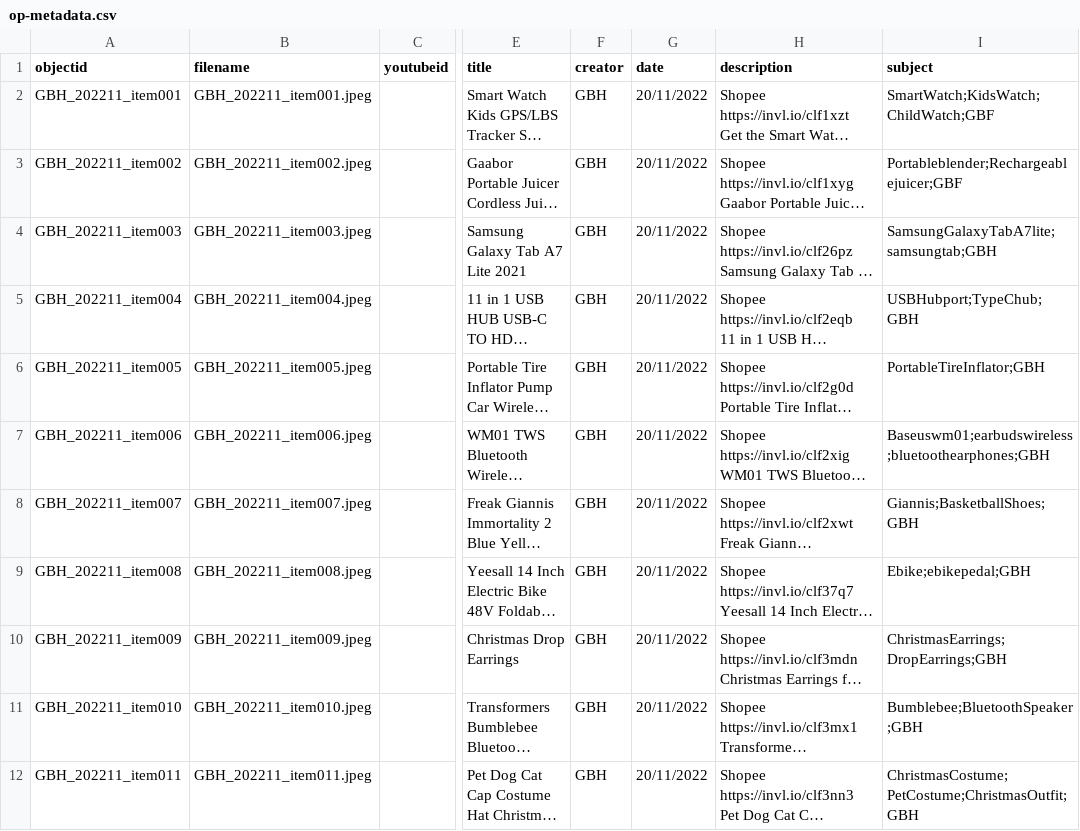
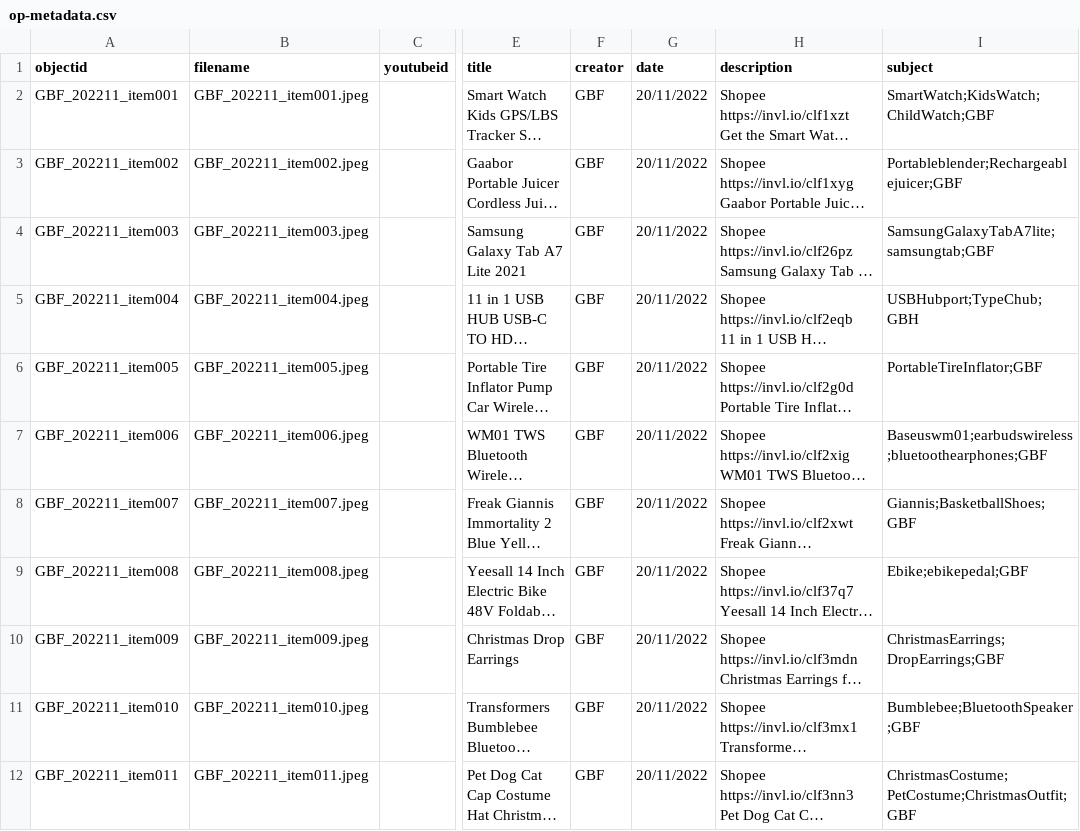
Before and after one commit to marslbt/opdigitallibrary, a CSV file: _data/op-metadata.csv, drawn as a sheet; only a part is shown, gaps mark what is left out; long unchanged cells end in …; the diff names each change by its address in the sheet, - before the commit and + after, or states it on an @@ line.

Commit message:
Updated metada
Changed data name with "GBH" to "GBF"

```diff
--- a/_data/op-metadata.csv
+++ b/_data/op-metadata.csv
-A2 (objectid): GBH_202211_item001
+A2 (objectid): GBF_202211_item001
-B2 (filename): GBH_202211_item001.jpeg
+B2 (filename): GBF_202211_item001.jpeg
-F2:F12 (creator): GBH
+F2:F12 (creator): GBF
-A3 (objectid): GBH_202211_item002
+A3 (objectid): GBF_202211_item002
-B3 (filename): GBH_202211_item002.jpeg
+B3 (filename): GBF_202211_item002.jpeg
-A4 (objectid): GBH_202211_item003
+A4 (objectid): GBF_202211_item003
-B4 (filename): GBH_202211_item003.jpeg
+B4 (filename): GBF_202211_item003.jpeg
-I4 (subject): SamsungGalaxyTabA7lite;samsungtab;GBH
+I4 (subject): SamsungGalaxyTabA7lite;samsungtab;GBF
-A5 (objectid): GBH_202211_item004
+A5 (objectid): GBF_202211_item004
-B5 (filename): GBH_202211_item004.jpeg
+B5 (filename): GBF_202211_item004.jpeg
-A6 (objectid): GBH_202211_item005
+A6 (objectid): GBF_202211_item005
-B6 (filename): GBH_202211_item005.jpeg
+B6 (filename): GBF_202211_item005.jpeg
-I6 (subject): PortableTireInflator;GBH
+I6 (subject): PortableTireInflator;GBF
-A7 (objectid): GBH_202211_item006
+A7 (objectid): GBF_202211_item006
-B7 (filename): GBH_202211_item006.jpeg
+B7 (filename): GBF_202211_item006.jpeg
-I7 (subject): Baseuswm01;earbudswireless;bluetoothearphones;GBH
+I7 (subject): Baseuswm01;earbudswireless;bluetoothearphones;GBF
-A8 (objectid): GBH_202211_item007
+A8 (objectid): GBF_202211_item007
-B8 (filename): GBH_202211_item007.jpeg
+B8 (filename): GBF_202211_item007.jpeg
-I8 (subject): Giannis;BasketballShoes;GBH
+I8 (subject): Giannis;BasketballShoes;GBF
-A9 (objectid): GBH_202211_item008
+A9 (objectid): GBF_202211_item008
-B9 (filename): GBH_202211_item008.jpeg
+B9 (filename): GBF_202211_item008.jpeg
-I9 (subject): Ebike;ebikepedal;GBH
+I9 (subject): Ebike;ebikepedal;GBF
-A10 (objectid): GBH_202211_item009
+A10 (objectid): GBF_202211_item009
-B10 (filename): GBH_202211_item009.jpeg
+B10 (filename): GBF_202211_item009.jpeg
-I10 (subject): ChristmasEarrings;DropEarrings;GBH
+I10 (subject): ChristmasEarrings;DropEarrings;GBF
-A11 (objectid): GBH_202211_item010
+A11 (objectid): GBF_202211_item010
-B11 (filename): GBH_202211_item010.jpeg
+B11 (filename): GBF_202211_item010.jpeg
-I11 (subject): Bumblebee;BluetoothSpeaker;GBH
+I11 (subject): Bumblebee;BluetoothSpeaker;GBF
-A12 (objectid): GBH_202211_item011
+A12 (objectid): GBF_202211_item011
-B12 (filename): GBH_202211_item011.jpeg
+B12 (filename): GBF_202211_item011.jpeg
-I12 (subject): ChristmasCostume;PetCostume;ChristmasOutfit;GBH
+I12 (subject): ChristmasCostume;PetCostume;ChristmasOutfit;GBF
```
